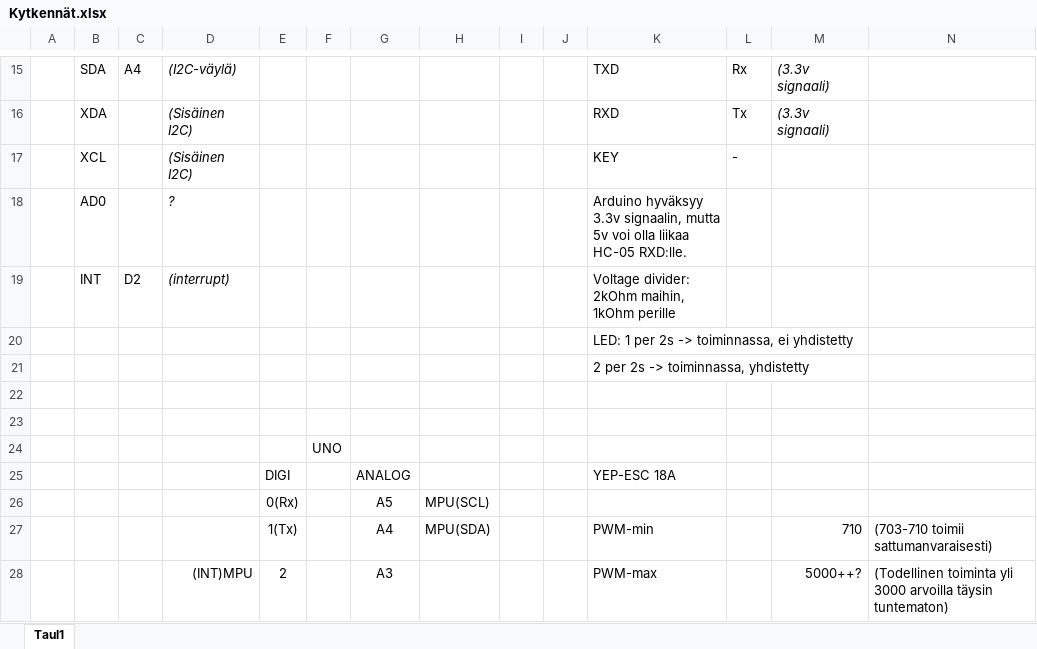
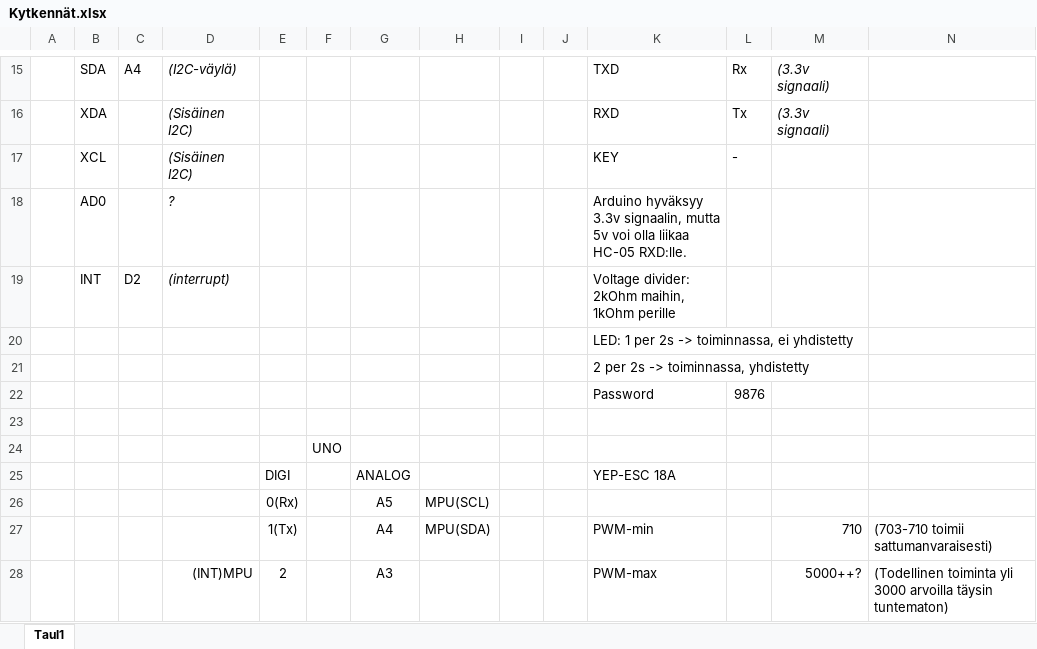
Before and after one commit to debnera/arduino-quadcopter, an Excel workbook: Kytkennät.xlsx, sheet Taul1, drawn as a sheet; only a part is shown, gaps mark what is left out; values as stored, in another font and other column widths than the file's, no borders; the diff names each change by its address in the sheet, - before the commit and + after, or states it on an @@ line.

Commit message:
Added bluetooth password

```diff
--- a/Kytkennät.xlsx (sheet Taul1)
+++ b/Kytkennät.xlsx (sheet Taul1)
-row 22: (empty)
+row 22:  |  |  |  |  |  |  |  |  |  | Password | 9876
```
